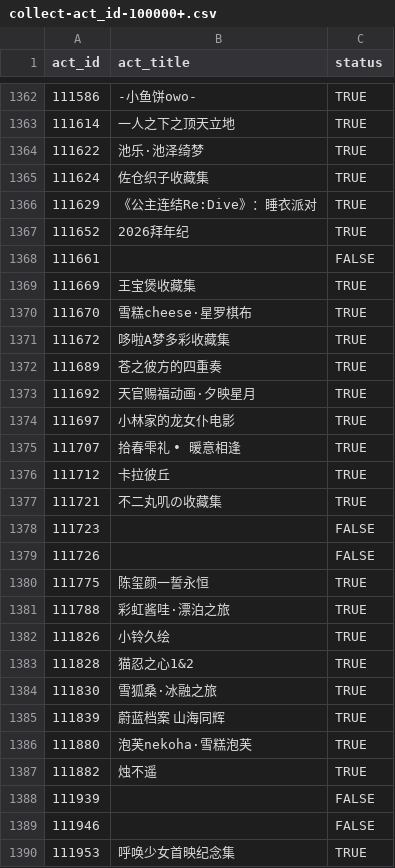
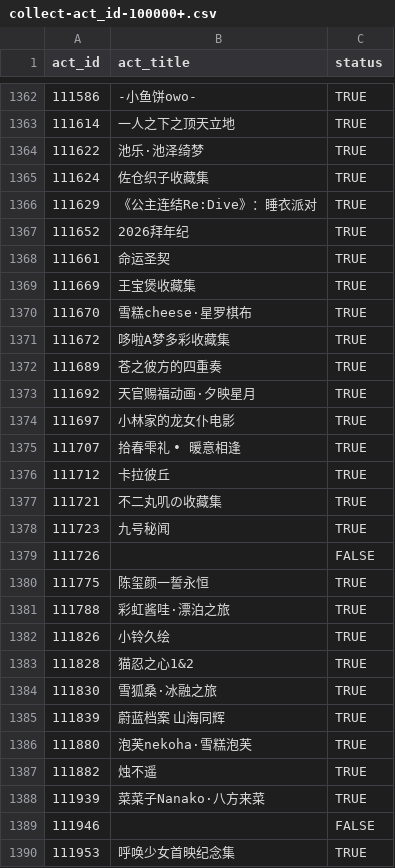
Before and after one commit to CaleyGoldue/bilibili-collections-archive, a CSV file: collect-act_id-100000+.csv, drawn as a sheet; only a part is shown, gaps mark what is left out.

Commit message:
Add files via upload

```diff
--- a/collect-act_id-100000+.csv
+++ b/collect-act_id-100000+.csv
@@ -1367,3 +1367,3 @@
 111652,2026拜年纪,TRUE
-111661,,FALSE
+111661,命运圣契,TRUE
 111669,王宝煲收藏集,TRUE
@@ -1377,3 +1377,3 @@
 111721,不二丸叽の收藏集,TRUE
-111723,,FALSE
+111723,九号秘闻,TRUE
 111726,,FALSE
@@ -1387,3 +1387,3 @@
 111882,烛不遥,TRUE
-111939,,FALSE
+111939,菜菜子Nanako·八方来菜,TRUE
 111946,,FALSE
```
